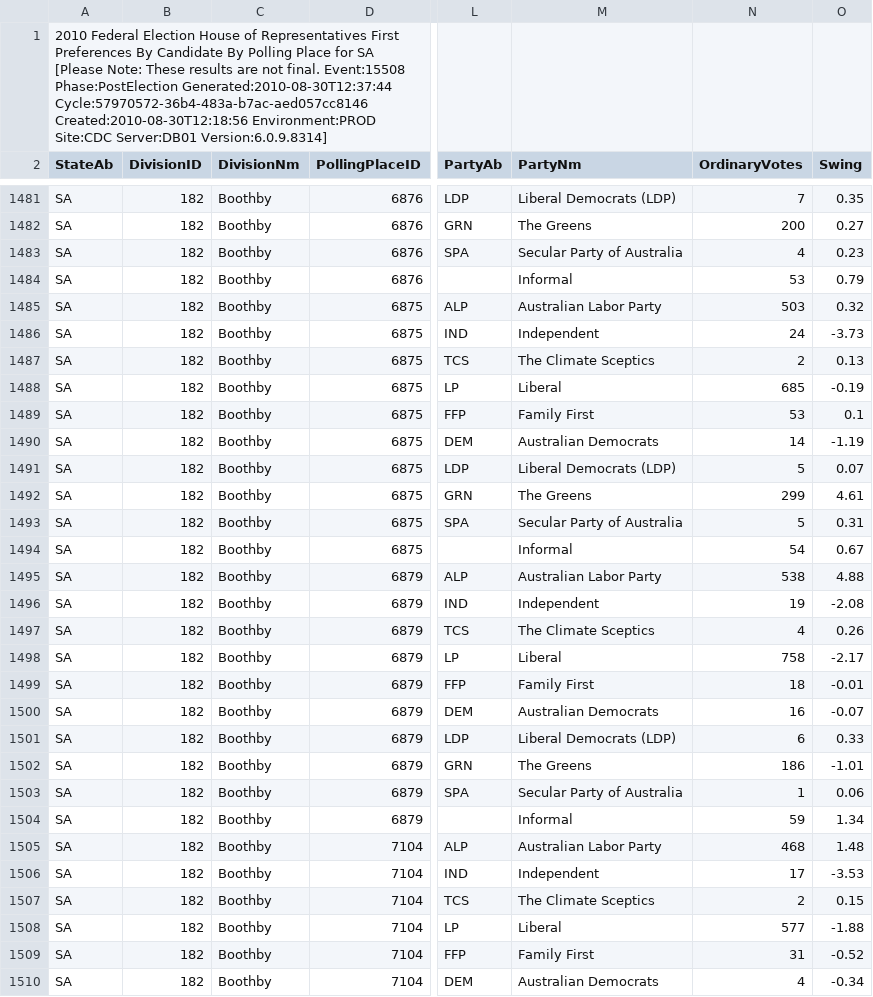
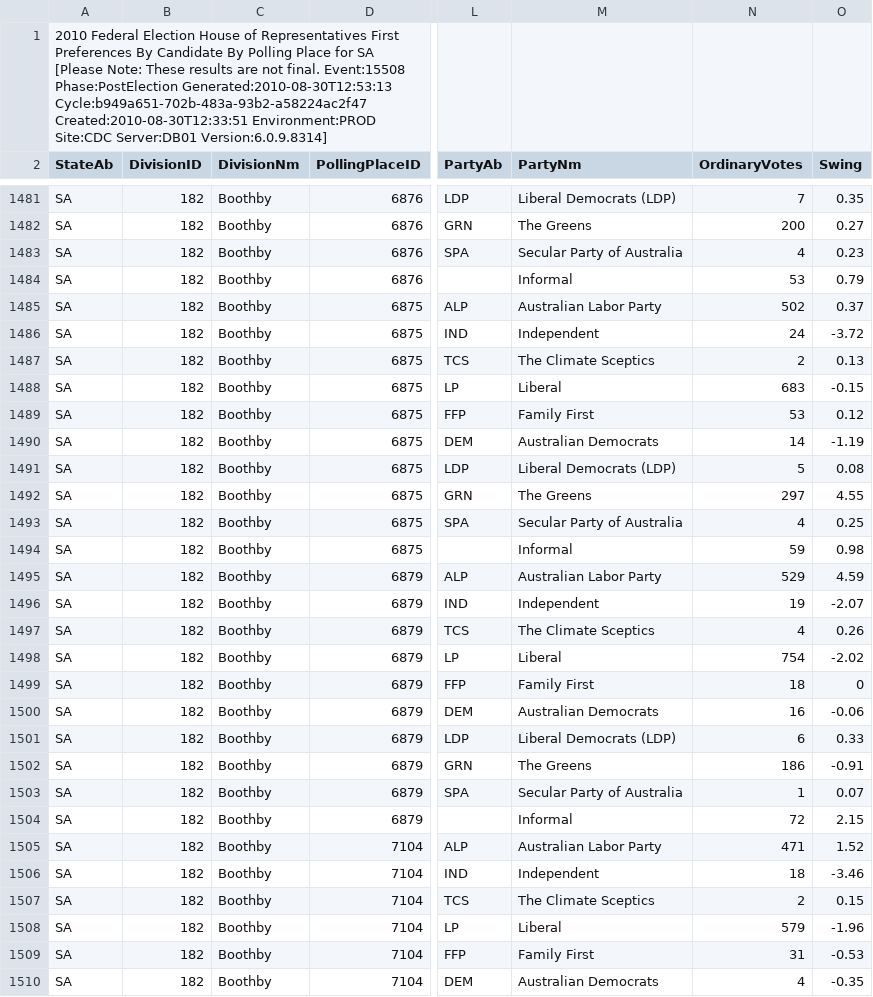
Before and after one commit to d1b/AustralianFederalElection2010CSV, a CSV file: HouseStateFirstPrefsByPollingPlaceDownload-15508-SA.csv, drawn as a sheet; only a part is shown, gaps mark what is left out; the diff covers the shown part only; the diff names each change by its address in the sheet, - before the commit and + after, or states it on an @@ line.

```diff
--- a/HouseStateFirstPrefsByPollingPlaceDownload-15508-SA.csv
+++ b/HouseStateFirstPrefsByPollingPlaceDownload-15508-SA.csv
-A1 (StateAb): …Event:15508 Phase:PostElection Generated:2010-08-30T12:37:44 Cycle:57970572-36b4-483a-b7ac-aed057cc8146 Created:2010-08-30T12:18:56 Environment:PROD Site:CDC…
+A1 (StateAb): …Event:15508 Phase:PostElection Generated:2010-08-30T12:53:13 Cycle:b949a651-702b-483a-93b2-a58224ac2f47 Created:2010-08-30T12:33:51 Environment:PROD Site:CDC…
-N1485 (OrdinaryVotes): 503
+N1485 (OrdinaryVotes): 502
-O1485 (Swing): 0.32
+O1485 (Swing): 0.37
-O1486 (Swing): -3.73
+O1486 (Swing): -3.72
-N1488 (OrdinaryVotes): 685
+N1488 (OrdinaryVotes): 683
-O1488 (Swing): -0.19
+O1488 (Swing): -0.15
-O1489 (Swing): 0.1
+O1489 (Swing): 0.12
-O1491 (Swing): 0.07
+O1491 (Swing): 0.08
-N1492 (OrdinaryVotes): 299
+N1492 (OrdinaryVotes): 297
-O1492 (Swing): 4.61
+O1492 (Swing): 4.55
-N1493 (OrdinaryVotes): 5
+N1493 (OrdinaryVotes): 4
-O1493 (Swing): 0.31
+O1493 (Swing): 0.25
-N1494 (OrdinaryVotes): 54
+N1494 (OrdinaryVotes): 59
-O1494 (Swing): 0.67
+O1494 (Swing): 0.98
-N1495 (OrdinaryVotes): 538
+N1495 (OrdinaryVotes): 529
-O1495 (Swing): 4.88
+O1495 (Swing): 4.59
-O1496 (Swing): -2.08
+O1496 (Swing): -2.07
-N1498 (OrdinaryVotes): 758
+N1498 (OrdinaryVotes): 754
-O1498 (Swing): -2.17
+O1498 (Swing): -2.02
-O1499 (Swing): -0.01
+O1499 (Swing): 0
-O1500 (Swing): -0.07
+O1500 (Swing): -0.06
-O1502 (Swing): -1.01
+O1502 (Swing): -0.91
-O1503 (Swing): 0.06
+O1503 (Swing): 0.07
-N1504 (OrdinaryVotes): 59
+N1504 (OrdinaryVotes): 72
-O1504 (Swing): 1.34
+O1504 (Swing): 2.15
-N1505 (OrdinaryVotes): 468
+N1505 (OrdinaryVotes): 471
-O1505 (Swing): 1.48
+O1505 (Swing): 1.52
-N1506 (OrdinaryVotes): 17
+N1506 (OrdinaryVotes): 18
-O1506 (Swing): -3.53
+O1506 (Swing): -3.46
-N1508 (OrdinaryVotes): 577
+N1508 (OrdinaryVotes): 579
-O1508 (Swing): -1.88
+O1508 (Swing): -1.96
-O1509 (Swing): -0.52
+O1509 (Swing): -0.53
-O1510 (Swing): -0.34
+O1510 (Swing): -0.35
```
Also changed, not shown: 32 edited cells elsewhere in this file, HouseFirstPrefsByCandidateByVoteTypeDownload-15508.csv, HouseFirstPrefsByStateByPartyDownload-15508.csv, 53 other files.
